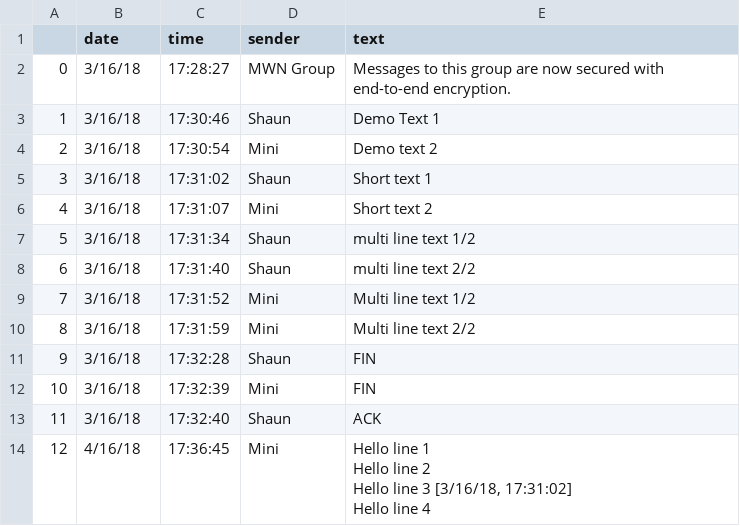
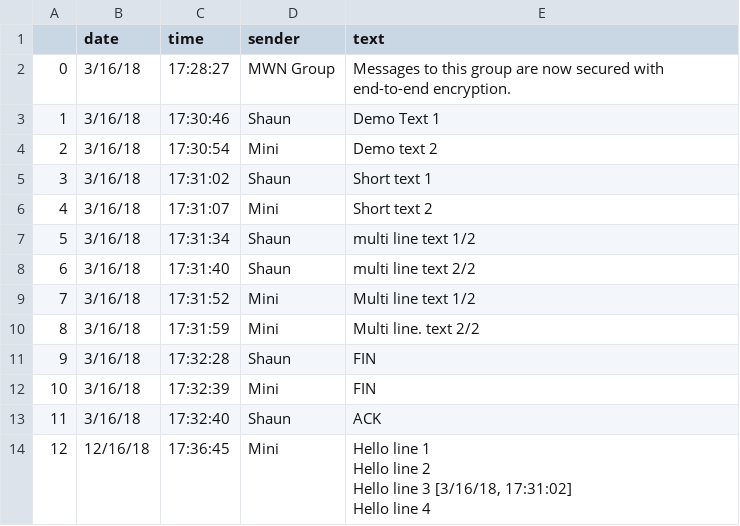
Before and after one commit to shaunaksangdod/WA, a CSV file: a.csv, drawn as a sheet.

Commit message:
Corrected date regex

```diff
--- a/a.csv
+++ b/a.csv
@@ -17,4 +17,4 @@
 "
-8,3/16/18,17:31:59,Mini,"Multi line text 2/2
-"
+8,3/16/18,17:31:59,Mini,"Multi line. text 2/2
+"
 9,3/16/18,17:32:28,Shaun,"FIN
@@ -25,6 +25,6 @@
 "
-12,4/16/18,17:36:45,Mini,"Hello line 1
-Hello line 2
-Hello line 3 [3/16/18, 17:31:02]
-Hello line 4
-"
+12,12/16/18,17:36:45,Mini,"Hello line 1
+Hello line 2
+Hello line 3 [3/16/18, 17:31:02]
+Hello line 4
+"
```
Also changed, not shown: 2 other files.
